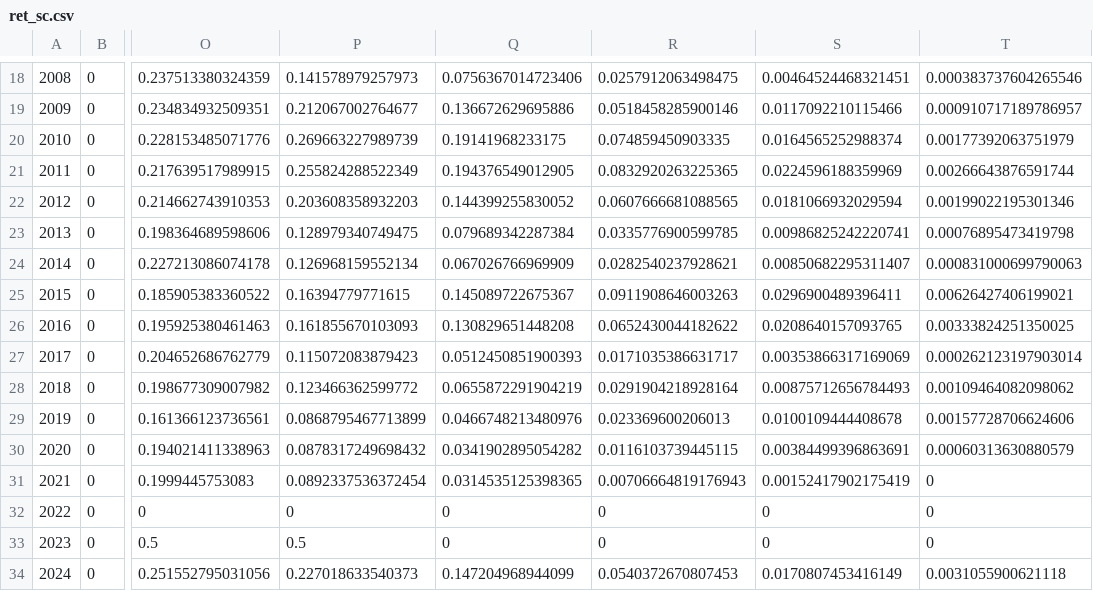
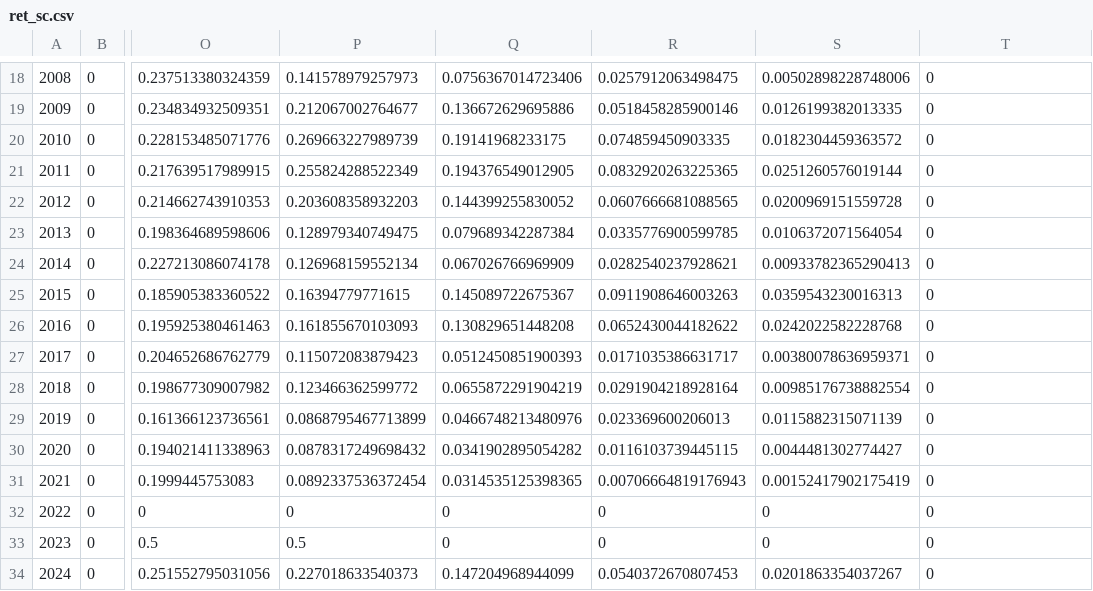
Before and after one commit to szuwalski/snow_crab, a CSV file: data/derived/ret_sc.csv, drawn as a sheet; only a part is shown, gaps mark what is left out; the diff covers the shown part only; the diff names each change by its address in the sheet, - before the commit and + after, or states it on an @@ line.

```diff
--- a/data/derived/ret_sc.csv
+++ b/data/derived/ret_sc.csv
-S18: 0.00464524468321451
+S18: 0.00502898228748006
-T18: 0.000383737604265546
+T18: 0
-S19: 0.0117092210115466
+S19: 0.0126199382013335
-T19: 0.000910717189786957
+T19: 0
-S20: 0.0164565252988374
+S20: 0.0182304459363572
-T20: 0.00177392063751979
+T20: 0
-S21: 0.0224596188359969
+S21: 0.0251260576019144
-T21: 0.00266643876591744
+T21: 0
-S22: 0.0181066932029594
+S22: 0.0200969151559728
-T22: 0.00199022195301346
+T22: 0
-S23: 0.00986825242220741
+S23: 0.0106372071564054
-T23: 0.00076895473419798
+T23: 0
-S24: 0.00850682295311407
+S24: 0.00933782365290413
-T24: 0.000831000699790063
+T24: 0
-S25: 0.0296900489396411
+S25: 0.0359543230016313
-T25: 0.00626427406199021
+T25: 0
-S26: 0.0208640157093765
+S26: 0.0242022582228768
-T26: 0.00333824251350025
+T26: 0
-S27: 0.00353866317169069
+S27: 0.00380078636959371
-T27: 0.000262123197903014
+T27: 0
-S28: 0.00875712656784493
+S28: 0.00985176738882554
-T28: 0.00109464082098062
+T28: 0
-S29: 0.0100109444408678
+S29: 0.0115882315071139
-T29: 0.00157728706624606
+T29: 0
-S30: 0.00384499396863691
+S30: 0.0044481302774427
-T30: 0.00060313630880579
+T30: 0
-S34: 0.0170807453416149
+S34: 0.0201863354037267
-T34: 0.0031055900621118
+T34: 0
```
Also changed, not shown: 32 edited cells elsewhere in this file, 6 other files.
